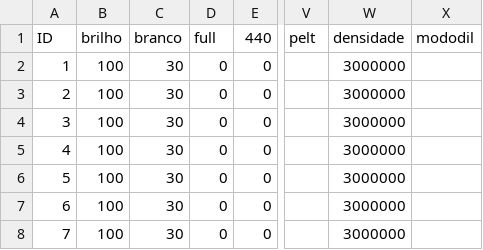
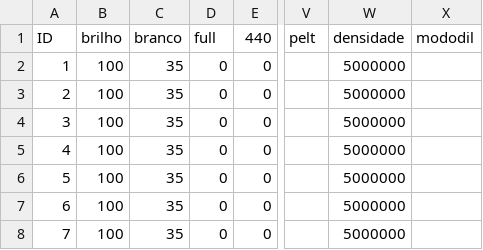
Before and after one commit to fotobiolab-unb/pyduino-parallel, a CSV file: pyduino/preset_state.csv, drawn as a sheet; only a part is shown, gaps mark what is left out; the diff names each change by its address in the sheet, - before the commit and + after, or states it on an @@ line.

```diff
--- a/pyduino/preset_state.csv
+++ b/pyduino/preset_state.csv
-C2:C8 (branco): 30
+C2:C8 (branco): 35
-W2:W8 (densidade): 3000000
+W2:W8 (densidade): 5000000
```
Also changed, not shown: 2 other files.
